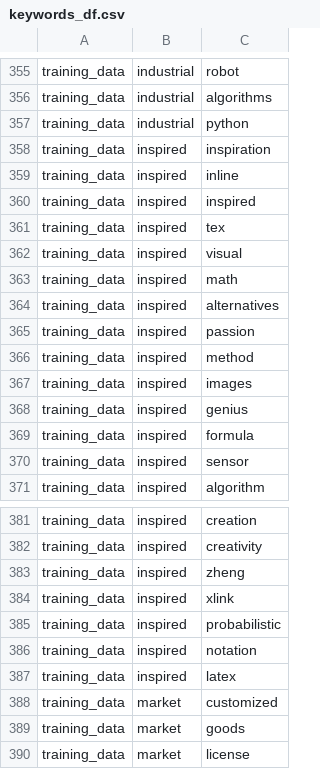
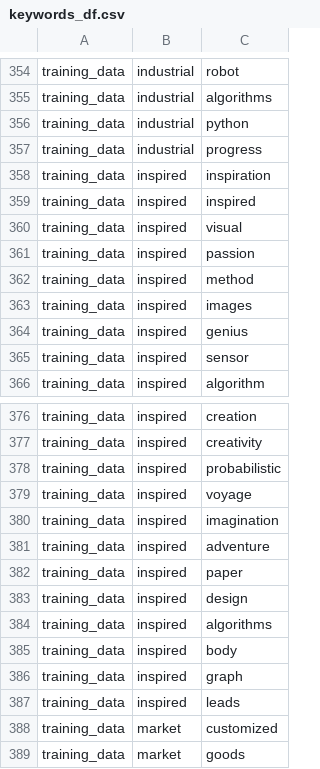
Before and after one commit to aideenf/AIVC, a CSV file: cp_wssc/Data/Iterative-models-building/Resources/keywords_df.csv, drawn as a sheet; only a part is shown, gaps mark what is left out; the shorter side is filled out with more unchanged rows; the diff covers the shown part only.

Commit message:
auto save keywords

```diff
--- a/cp_wssc/Data/Iterative-models-building/Resources/keywords_df.csv
+++ b/cp_wssc/Data/Iterative-models-building/Resources/keywords_df.csv
@@ -357,9 +356,6 @@ training_data,industrial,algorithms
 training_data,industrial,python
+training_data,industrial,progress
 training_data,inspired,inspiration
-training_data,inspired,inline
 training_data,inspired,inspired
-training_data,inspired,tex
 training_data,inspired,visual
-training_data,inspired,math
-training_data,inspired,alternatives
 training_data,inspired,passion
@@ -368,3 +364,2 @@ training_data,inspired,images
 training_data,inspired,genius
-training_data,inspired,formula
 training_data,inspired,sensor
@@ -382,7 +377,12 @@ training_data,inspired,creation
 training_data,inspired,creativity
-training_data,inspired,zheng
-training_data,inspired,xlink
 training_data,inspired,probabilistic
-training_data,inspired,notation
-training_data,inspired,latex
+training_data,inspired,voyage
+training_data,inspired,imagination
+training_data,inspired,adventure
+training_data,inspired,paper
+training_data,inspired,design
+training_data,inspired,algorithms
+training_data,inspired,body
+training_data,inspired,graph
+training_data,inspired,leads
 training_data,market,customized
```
Also changed, not shown: 1 removed row elsewhere in this file.
